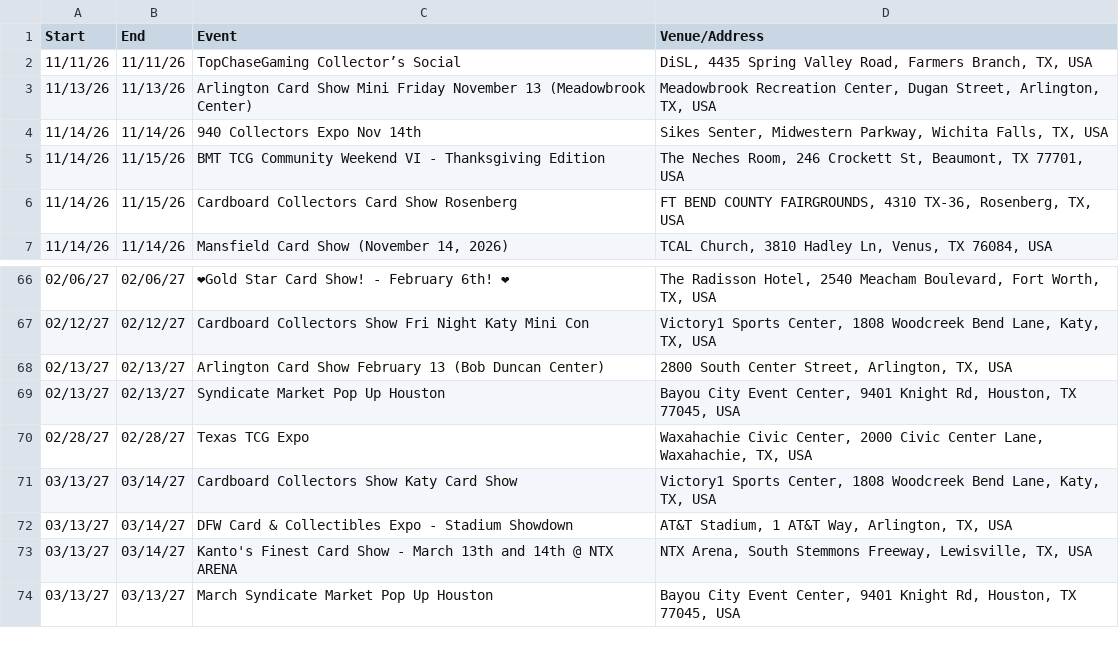
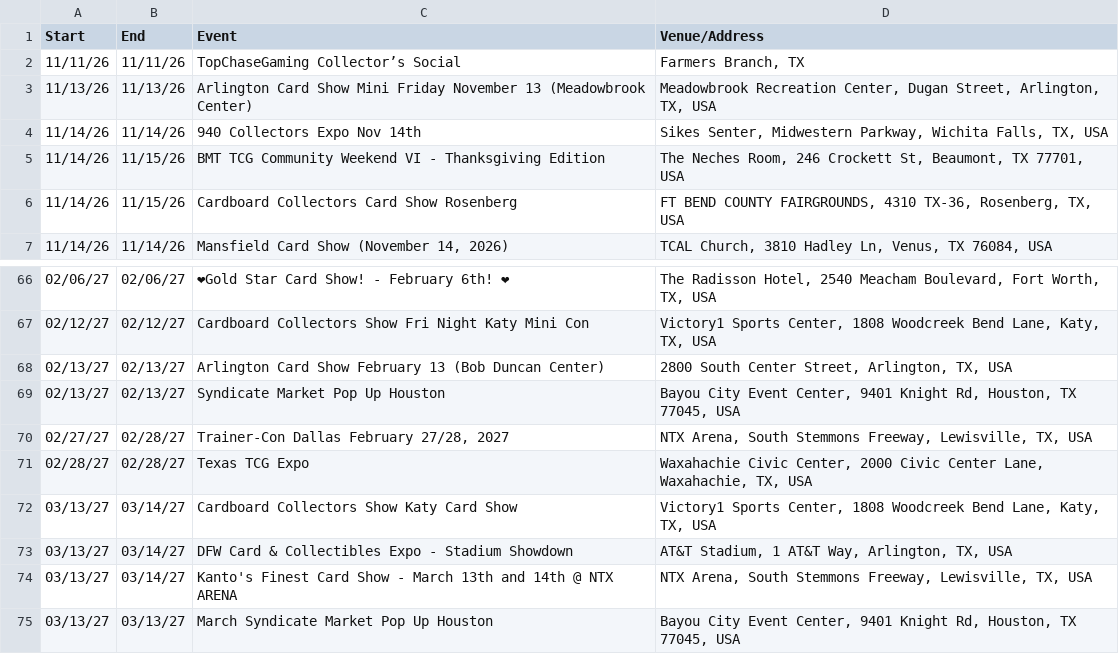
Before and after one commit to texasshowlocator/Texas-Show-Locator, a CSV file: data/ontreasure_previous_snapshot.csv, drawn as a sheet; only a part is shown, gaps mark what is left out.

```diff
--- a/data/ontreasure_previous_snapshot.csv
+++ b/data/ontreasure_previous_snapshot.csv
@@ -1,3 +1,3 @@
 Start,End,Event,Venue/Address
-11/11/26,11/11/26,TopChaseGaming Collector’s Social,"DiSL, 4435 Spring Valley Road, Farmers Branch, TX, USA"
+11/11/26,11/11/26,TopChaseGaming Collector’s Social,"Farmers Branch, TX"
 11/13/26,11/13/26,Arlington Card Show Mini Friday November 13 (Meadowbrook Center),"Meadowbrook Recreation Center, Dugan Street, Arlington, TX, USA"
@@ -69,2 +69,3 @@
 02/13/27,02/13/27,Syndicate Market Pop Up Houston,"Bayou City Event Center, 9401 Knight Rd, Houston, TX 77045, USA"
+02/27/27,02/28/27,"Trainer-Con Dallas February 27/28, 2027","NTX Arena, South Stemmons Freeway, Lewisville, TX, USA"
 02/28/27,02/28/27,Texas TCG Expo,"Waxahachie Civic Center, 2000 Civic Center Lane, Waxahachie, TX, USA"
```
Also changed, not shown: data/previous_snapshot.csv.
